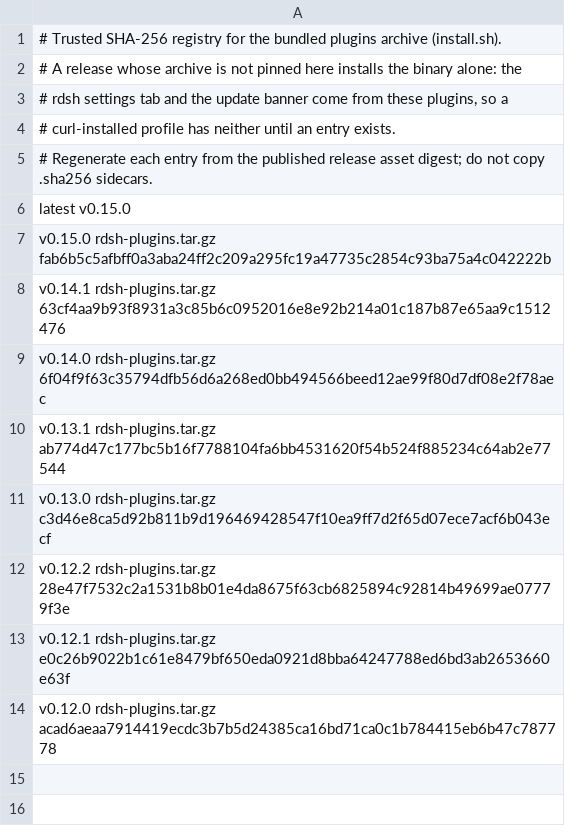
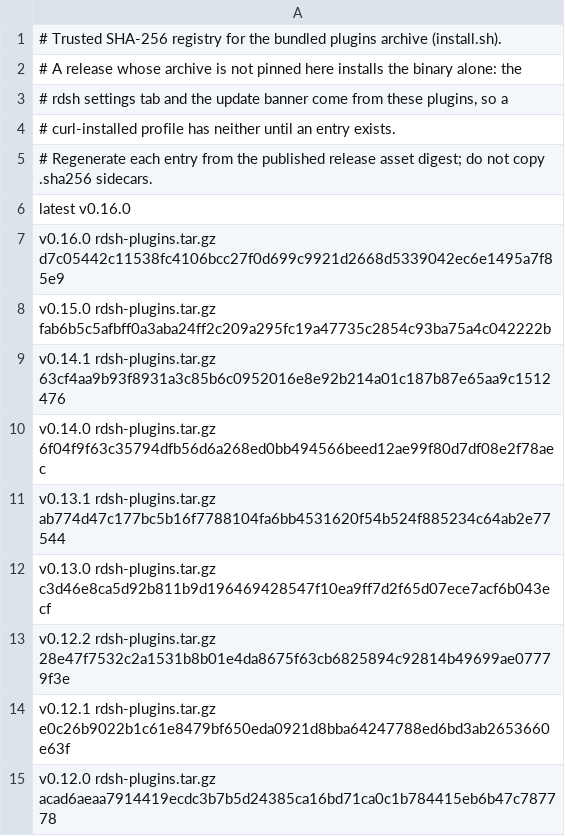
Before and after one commit to jimoto-no-llm/rustdsh, a TSV file: release-plugins-digests.tsv, drawn as a sheet.

```diff
--- a/release-plugins-digests.tsv
+++ b/release-plugins-digests.tsv
@@ -5,3 +5,4 @@
 # Regenerate each entry from the published release asset digest; do not copy .sha256 sidecars.
-latest v0.15.0
+latest v0.16.0
+v0.16.0 rdsh-plugins.tar.gz d7c05442c11538fc4106bcc27f0d699c9921d2668d5339042ec6e1495a7f85e9
 v0.15.0 rdsh-plugins.tar.gz fab6b5c5afbff0a3aba24ff2c209a295fc19a47735c2854c93ba75a4c042222b
```
Also changed, not shown: release-digests-windows.tsv, release-digests.tsv.
